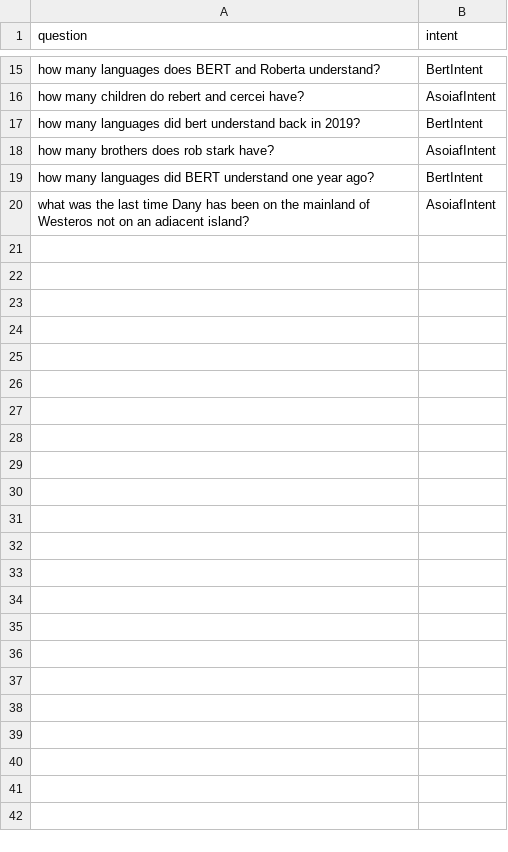
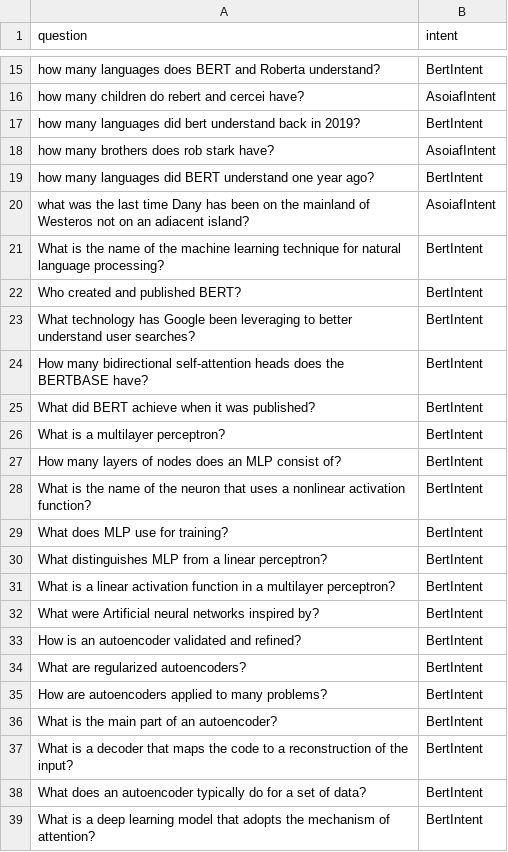
Before and after one commit to stmnk/devjam-cli, a CSV file: src/data/train.csv, drawn as a sheet; only a part is shown, gaps mark what is left out; the diff covers the shown part only; the diff names each change by its address in the sheet, - before the commit and + after, or states it on an @@ line.

Commit message:
update intent recognition data

```diff
--- a/src/data/train.csv
+++ b/src/data/train.csv
+row 21: What is the name of the machine learning technique for natural language processing? | BertIntent
+row 22: Who created and published BERT? | BertIntent
+row 23: What technology has Google been leveraging to better understand user searches? | BertIntent
+row 24: How many bidirectional self-attention heads does the BERTBASE have? | BertIntent
+row 25: What did BERT achieve when it was published? | BertIntent
+row 26: What is a multilayer perceptron? | BertIntent
+row 27: How many layers of nodes does an MLP consist of? | BertIntent
+row 28: What is the name of the neuron that uses a nonlinear activation function? | BertIntent
+row 29: What does MLP use for training? | BertIntent
+row 30: What distinguishes MLP from a linear perceptron? | BertIntent
+row 31: What is a linear activation function in a multilayer perceptron? | BertIntent
+row 32: What were Artificial neural networks inspired by? | BertIntent
+row 33: How is an autoencoder validated and refined? | BertIntent
+row 34: What are regularized autoencoders? | BertIntent
+row 35: How are autoencoders applied to many problems? | BertIntent
+row 36: What is the main part of an autoencoder? | BertIntent
+row 37: What is a decoder that maps the code to a reconstruction of the input? | BertIntent
+row 38: What does an autoencoder typically do for a set of data? | BertIntent
+row 39: What is a deep learning model that adopts the mechanism of attention? | BertIntent
```
Also changed, not shown: 61 added rows elsewhere in this file, src/data/test.csv.
